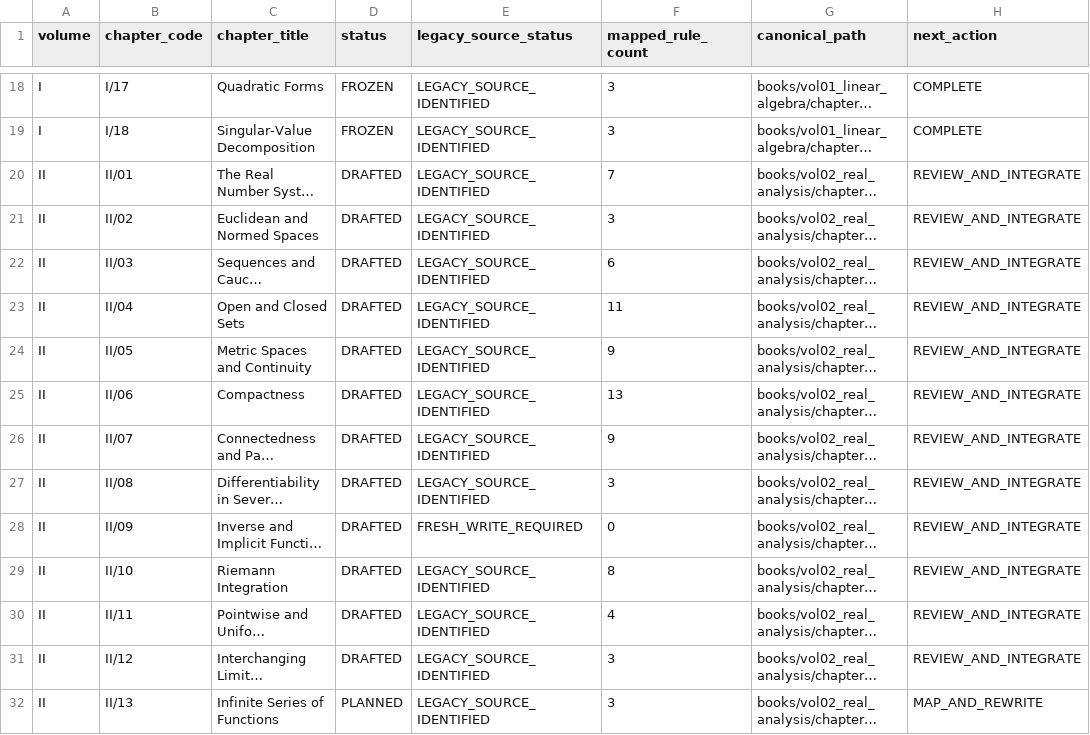
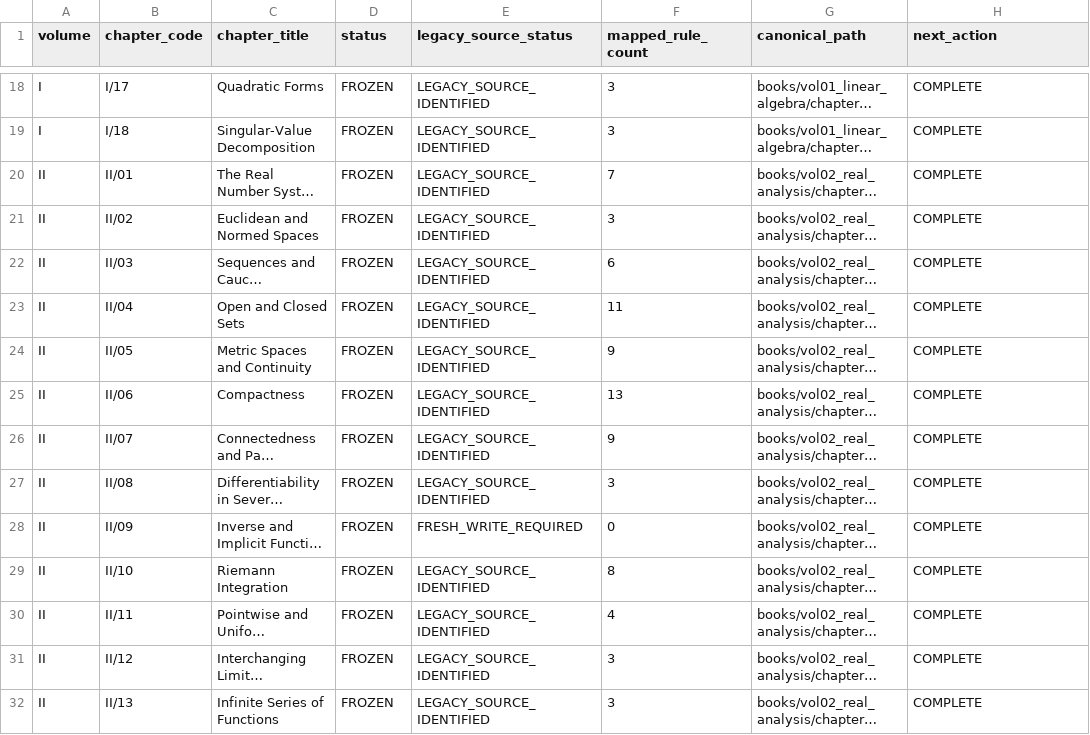
Before and after one commit to expert10000/math, a TSV file: editorial/CHAPTER_STATUS.tsv, drawn as a sheet; only a part is shown, gaps mark what is left out; long unchanged cells end in …; the diff covers the shown part only; the diff names each change by its address in the sheet, - before the commit and + after, or states it on an @@ line.

```diff
--- a/editorial/CHAPTER_STATUS.tsv
+++ b/editorial/CHAPTER_STATUS.tsv
-D20:D31 (status): DRAFTED
+D20:D31 (status): FROZEN
-H20:H31 (next_action): REVIEW_AND_INTEGRATE
+H20:H31 (next_action): COMPLETE
-D32 (status): PLANNED
+D32 (status): FROZEN
-H32 (next_action): MAP_AND_REWRITE
+H32 (next_action): COMPLETE
```
Also changed, not shown: 24 edited cells elsewhere in this file, books/VOLUME_METADATA_AUDIT.tsv, release/SERIES_MASTER_MANIFEST.tsv, 36 other files.
